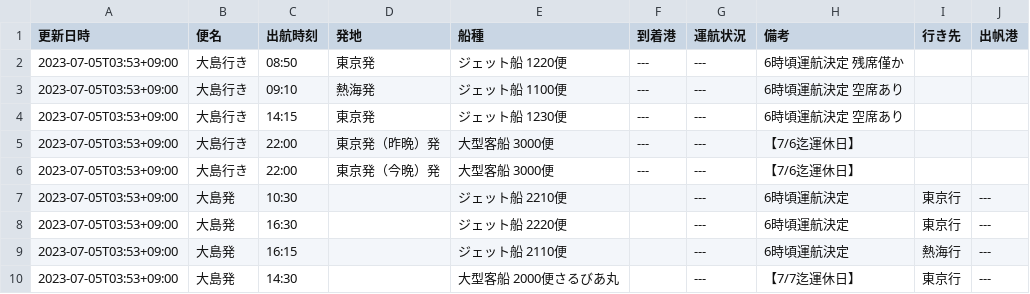
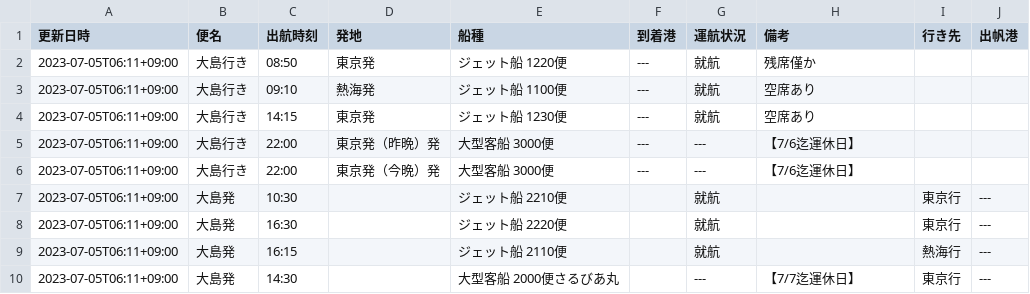
Before and after one commit to code4fukui/opendata-oshima, a CSV file: data/2023-07-05.csv, drawn as a sheet.

Commit message:
update data

```diff
--- a/data/2023-07-05.csv
+++ b/data/2023-07-05.csv
@@ -1,10 +1,10 @@
 更新日時,便名,出航時刻,発地,船種,到着港,運航状況,備考,行き先,出帆港
-2023-07-05T03:53+09:00,大島行き,08:50,東京発,ジェット船 1220便,---,---,6時頃運航決定　残席僅か,,
-2023-07-05T03:53+09:00,大島行き,09:10,熱海発,ジェット船 1100便,---,---,6時頃運航決定　空席あり　,,
-2023-07-05T03:53+09:00,大島行き,14:15,東京発,ジェット船 1230便,---,---,6時頃運航決定　空席あり,,
-2023-07-05T03:53+09:00,大島行き,22:00,東京発（昨晩）発,大型客船 3000便,---,---,【7/6迄運休日】,,
-2023-07-05T03:53+09:00,大島行き,22:00,東京発（今晩）発,大型客船 3000便,---,---,【7/6迄運休日】,,
-2023-07-05T03:53+09:00,大島発,10:30,,ジェット船 2210便,,---,6時頃運航決定,東京行,---
-2023-07-05T03:53+09:00,大島発,16:30,,ジェット船 2220便,,---,6時頃運航決定,東京行,---
-2023-07-05T03:53+09:00,大島発,16:15,,ジェット船 2110便,,---,6時頃運航決定,熱海行,---
-2023-07-05T03:53+09:00,大島発,14:30,,大型客船 2000便さるびあ丸,,---,【7/7迄運休日】,東京行,---
+2023-07-05T06:11+09:00,大島行き,08:50,東京発,ジェット船 1220便,---,就航,残席僅か,,
+2023-07-05T06:11+09:00,大島行き,09:10,熱海発,ジェット船 1100便,---,就航,空席あり　,,
+2023-07-05T06:11+09:00,大島行き,14:15,東京発,ジェット船 1230便,---,就航,空席あり,,
+2023-07-05T06:11+09:00,大島行き,22:00,東京発（昨晩）発,大型客船 3000便,---,---,【7/6迄運休日】,,
+2023-07-05T06:11+09:00,大島行き,22:00,東京発（今晩）発,大型客船 3000便,---,---,【7/6迄運休日】,,
+2023-07-05T06:11+09:00,大島発,10:30,,ジェット船 2210便,,就航,,東京行,---
+2023-07-05T06:11+09:00,大島発,16:30,,ジェット船 2220便,,就航,,東京行,---
+2023-07-05T06:11+09:00,大島発,16:15,,ジェット船 2110便,,就航,,熱海行,---
+2023-07-05T06:11+09:00,大島発,14:30,,大型客船 2000便さるびあ丸,,---,【7/7迄運休日】,東京行,---
```
Also changed, not shown: data/latest.csv.
